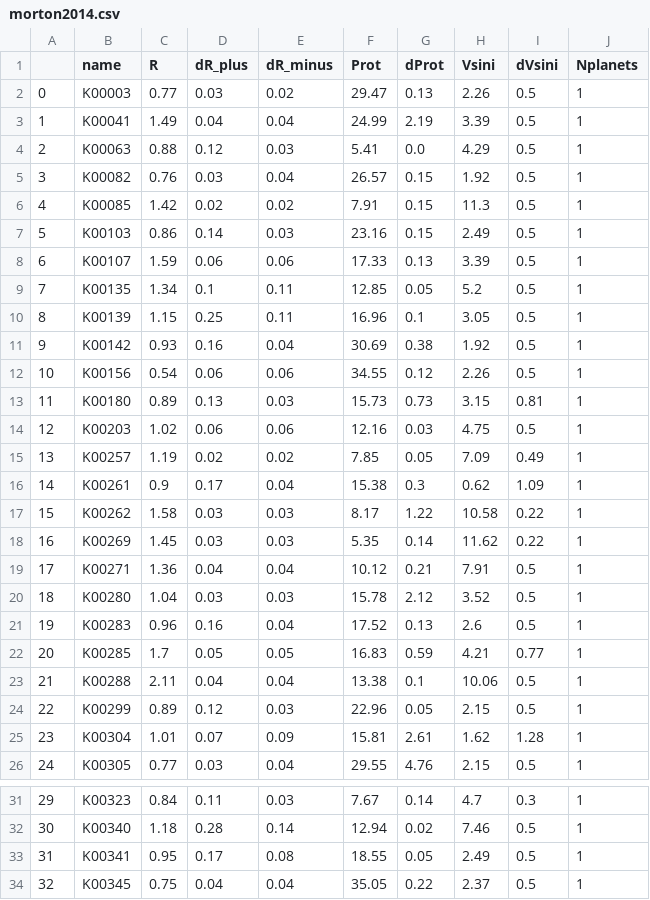
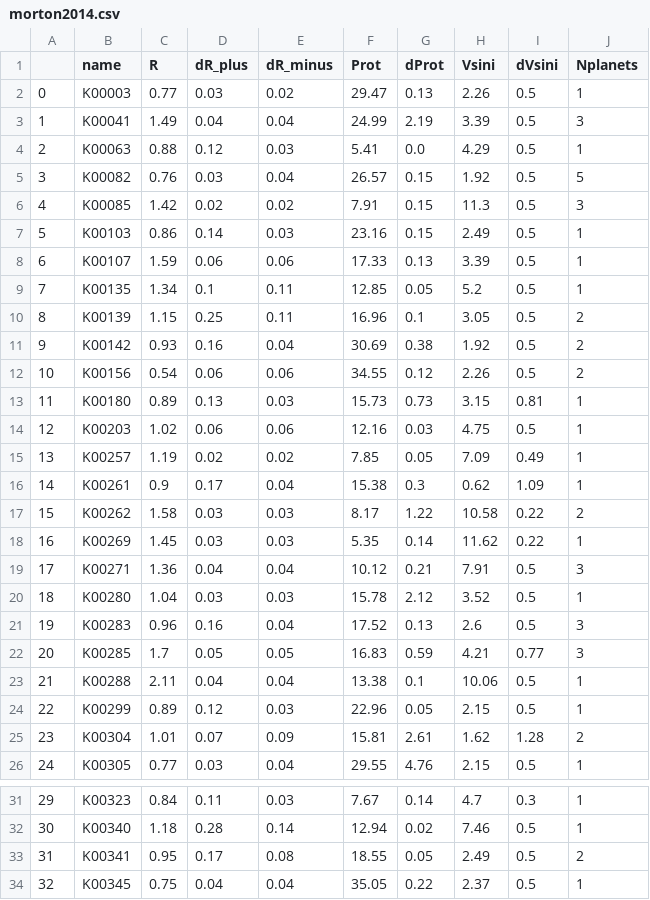
Before and after one commit to djmunoz/obliquity_inference, a CSV file: data/morton2014.csv, drawn as a sheet; only a part is shown, gaps mark what is left out; the diff covers the shown part only.

Commit message:
Upload Morton+Winn data

```diff
--- a/data/morton2014.csv
+++ b/data/morton2014.csv
@@ -2,6 +2,6 @@
 0,K00003 ,0.77,0.03,0.02,29.47,0.13,2.26,0.5,1
-1,K00041 ,1.49,0.04,0.04,24.99,2.19,3.39,0.5,1
+1,K00041 ,1.49,0.04,0.04,24.99,2.19,3.39,0.5,3
 2,K00063 ,0.88,0.12,0.03,5.41,0.0,4.29,0.5,1
-3,K00082 ,0.76,0.03,0.04,26.57,0.15,1.92,0.5,1
-4,K00085 ,1.42,0.02,0.02,7.91,0.15,11.3,0.5,1
+3,K00082 ,0.76,0.03,0.04,26.57,0.15,1.92,0.5,5
+4,K00085 ,1.42,0.02,0.02,7.91,0.15,11.3,0.5,3
 5,K00103 ,0.86,0.14,0.03,23.16,0.15,2.49,0.5,1
@@ -9,5 +9,5 @@
 7,K00135 ,1.34,0.1,0.11,12.85,0.05,5.2,0.5,1
-8,K00139 ,1.15,0.25,0.11,16.96,0.1,3.05,0.5,1
-9,K00142 ,0.93,0.16,0.04,30.69,0.38,1.92,0.5,1
-10,K00156 ,0.54,0.06,0.06,34.55,0.12,2.26,0.5,1
+8,K00139 ,1.15,0.25,0.11,16.96,0.1,3.05,0.5,2
+9,K00142 ,0.93,0.16,0.04,30.69,0.38,1.92,0.5,2
+10,K00156 ,0.54,0.06,0.06,34.55,0.12,2.26,0.5,2
 11,K00180 ,0.89,0.13,0.03,15.73,0.73,3.15,0.81,1
@@ -16,11 +16,11 @@
 14,K00261 ,0.9,0.17,0.04,15.38,0.3,0.62,1.09,1
-15,K00262 ,1.58,0.03,0.03,8.17,1.22,10.58,0.22,1
+15,K00262 ,1.58,0.03,0.03,8.17,1.22,10.58,0.22,2
 16,K00269 ,1.45,0.03,0.03,5.35,0.14,11.62,0.22,1
-17,K00271 ,1.36,0.04,0.04,10.12,0.21,7.91,0.5,1
+17,K00271 ,1.36,0.04,0.04,10.12,0.21,7.91,0.5,3
 18,K00280 ,1.04,0.03,0.03,15.78,2.12,3.52,0.5,1
-19,K00283 ,0.96,0.16,0.04,17.52,0.13,2.6,0.5,1
-20,K00285 ,1.7,0.05,0.05,16.83,0.59,4.21,0.77,1
+19,K00283 ,0.96,0.16,0.04,17.52,0.13,2.6,0.5,3
+20,K00285 ,1.7,0.05,0.05,16.83,0.59,4.21,0.77,3
 21,K00288 ,2.11,0.04,0.04,13.38,0.1,10.06,0.5,1
 22,K00299 ,0.89,0.12,0.03,22.96,0.05,2.15,0.5,1
-23,K00304 ,1.01,0.07,0.09,15.81,2.61,1.62,1.28,1
+23,K00304 ,1.01,0.07,0.09,15.81,2.61,1.62,1.28,2
 24,K00305 ,0.77,0.03,0.04,29.55,4.76,2.15,0.5,1
@@ -32,3 +32,3 @@
 30,K00340 ,1.18,0.28,0.14,12.94,0.02,7.46,0.5,1
-31,K00341 ,0.95,0.17,0.08,18.55,0.05,2.49,0.5,1
+31,K00341 ,0.95,0.17,0.08,18.55,0.05,2.49,0.5,2
 32,K00345 ,0.75,0.04,0.04,35.05,0.22,2.37,0.5,1
```
Also changed, not shown: 10 edited cells elsewhere in this file.
